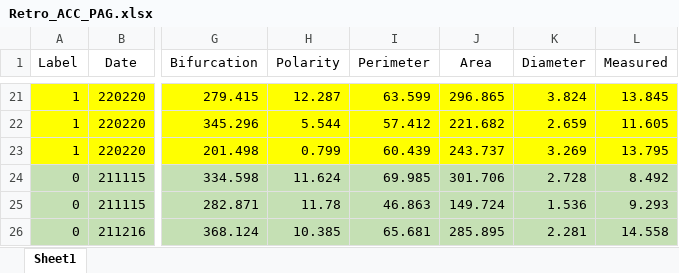
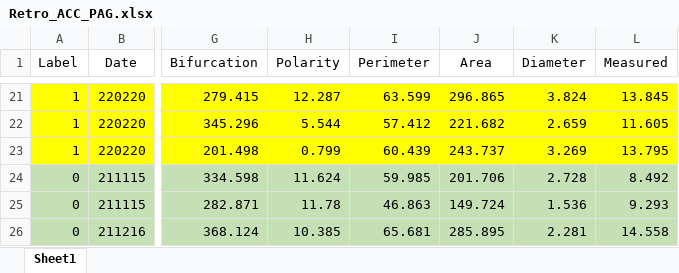
Before and after one commit to marioaacuna/gini, an Excel workbook: Data/in/Retro_ACC_PAG.xlsx, sheet Sheet1, drawn as a sheet; only a part is shown, gaps mark what is left out; values as stored, in another font and other column widths than the file's, no borders; the diff names each change by its address in the sheet, - before the commit and + after, or states it on an @@ line.

Commit message:
added new data

```diff
--- a/Data/in/Retro_ACC_PAG.xlsx (sheet Sheet1)
+++ b/Data/in/Retro_ACC_PAG.xlsx (sheet Sheet1)
-I24 (Perimeter): 69.985
+I24 (Perimeter): 59.985
-J24 (Area): 301.706
+J24 (Area): 201.706
```
